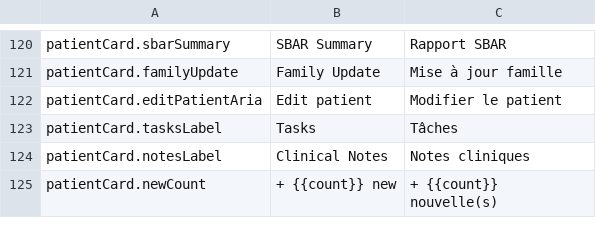
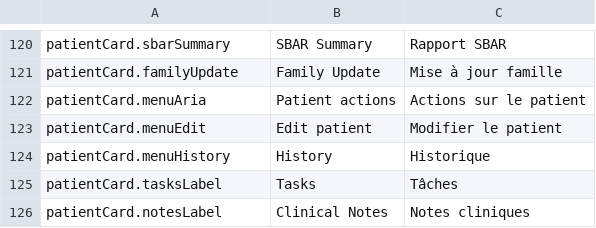
Before and after one commit to urbain1/noa, a CSV file: translations_review.csv, drawn as a sheet; only a part is shown, gaps mark what is left out; the shorter side is filled out with more unchanged rows; the diff covers the shown part only.

```diff
--- a/translations_review.csv
+++ b/translations_review.csv
@@ -145,3 +145,5 @@ patientCard.sbarSummary,SBAR Summary,Rapport SBAR
 patientCard.familyUpdate,Family Update,Mise à jour famille
-patientCard.editPatientAria,Edit patient,Modifier le patient
+patientCard.menuAria,Patient actions,Actions sur le patient
+patientCard.menuEdit,Edit patient,Modifier le patient
+patientCard.menuHistory,History,Historique
 patientCard.tasksLabel,Tasks,Tâches
```
Also changed, not shown: 58 added rows elsewhere in this file, 10 other files.
